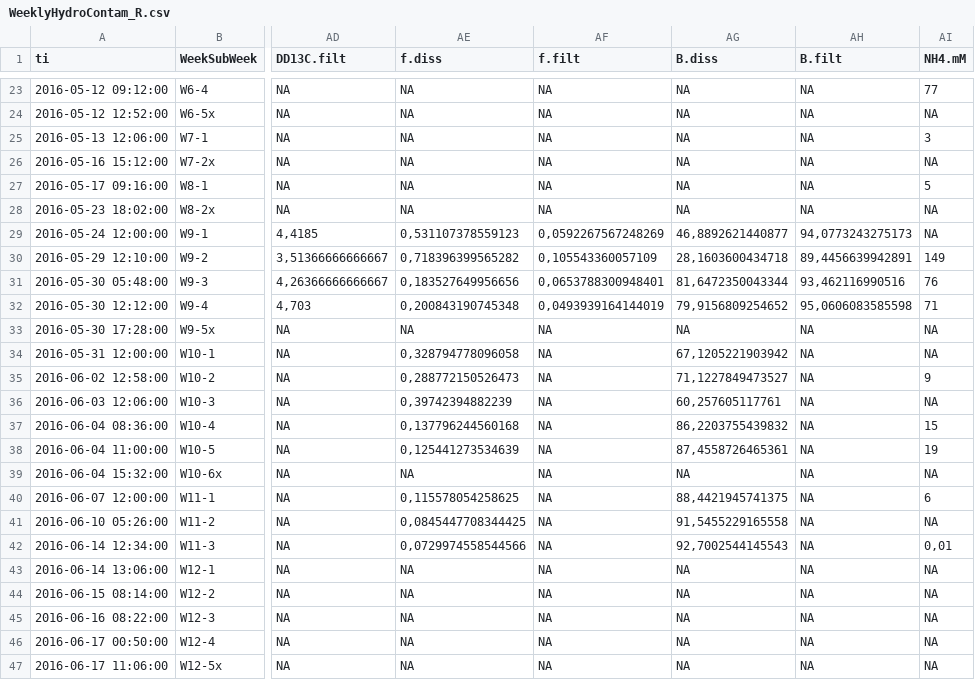
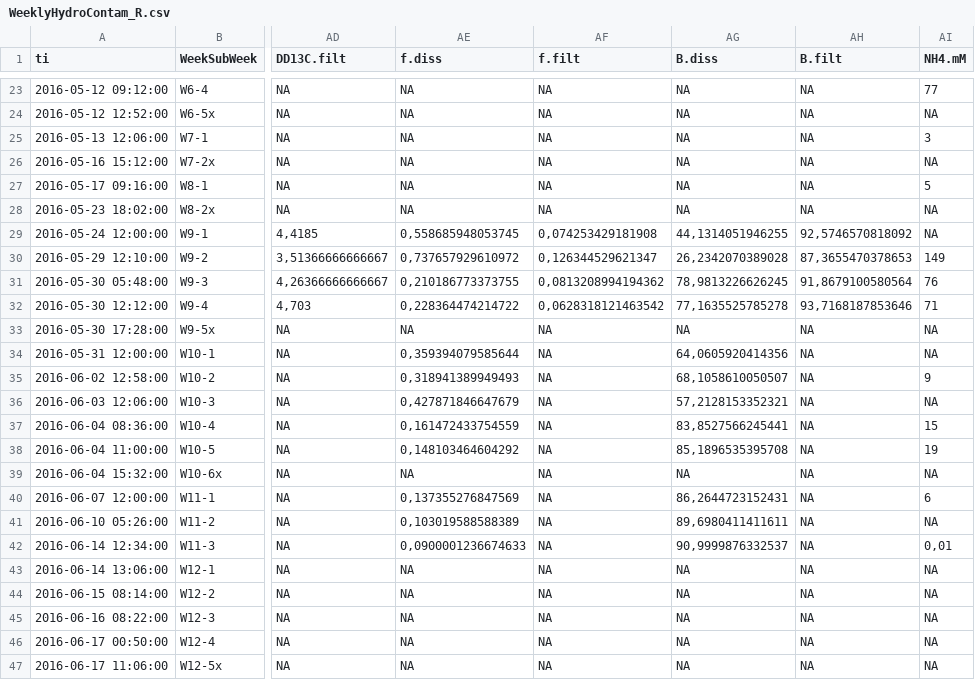
Before and after one commit to DayTimeChunks/HydrologicalMonitoring, a CSV file: Data/WeeklyHydroContam_R.csv, drawn as a sheet; only a part is shown, gaps mark what is left out; the diff covers the shown part only; the diff names each change by its address in the sheet, - before the commit and + after, or states it on an @@ line.

```diff
--- a/Data/WeeklyHydroContam_R.csv
+++ b/Data/WeeklyHydroContam_R.csv
-AE29 (f.diss): 0,531107378559123
+AE29 (f.diss): 0,558685948053745
-AF29 (f.filt): 0,0592267567248269
+AF29 (f.filt): 0,074253429181908
-AG29 (B.diss): 46,8892621440877
+AG29 (B.diss): 44,1314051946255
-AH29 (B.filt): 94,0773243275173
+AH29 (B.filt): 92,5746570818092
-AE30 (f.diss): 0,718396399565282
+AE30 (f.diss): 0,737657929610972
-AF30 (f.filt): 0,105543360057109
+AF30 (f.filt): 0,126344529621347
-AG30 (B.diss): 28,1603600434718
+AG30 (B.diss): 26,2342070389028
-AH30 (B.filt): 89,4456639942891
+AH30 (B.filt): 87,3655470378653
-AE31 (f.diss): 0,183527649956656
+AE31 (f.diss): 0,210186773373755
-AF31 (f.filt): 0,0653788300948401
+AF31 (f.filt): 0,0813208994194362
-AG31 (B.diss): 81,6472350043344
+AG31 (B.diss): 78,9813226626245
-AH31 (B.filt): 93,462116990516
+AH31 (B.filt): 91,8679100580564
-AE32 (f.diss): 0,200843190745348
+AE32 (f.diss): 0,228364474214722
-AF32 (f.filt): 0,0493939164144019
+AF32 (f.filt): 0,0628318121463542
-AG32 (B.diss): 79,9156809254652
+AG32 (B.diss): 77,1635525785278
-AH32 (B.filt): 95,0606083585598
+AH32 (B.filt): 93,7168187853646
-AE34 (f.diss): 0,328794778096058
+AE34 (f.diss): 0,359394079585644
-AG34 (B.diss): 67,1205221903942
+AG34 (B.diss): 64,0605920414356
-AE35 (f.diss): 0,288772150526473
+AE35 (f.diss): 0,318941389949493
-AG35 (B.diss): 71,1227849473527
+AG35 (B.diss): 68,1058610050507
-AE36 (f.diss): 0,39742394882239
+AE36 (f.diss): 0,427871846647679
-AG36 (B.diss): 60,257605117761
+AG36 (B.diss): 57,2128153352321
-AE37 (f.diss): 0,137796244560168
+AE37 (f.diss): 0,161472433754559
-AG37 (B.diss): 86,2203755439832
+AG37 (B.diss): 83,8527566245441
-AE38 (f.diss): 0,125441273534639
+AE38 (f.diss): 0,148103464604292
-AG38 (B.diss): 87,4558726465361
+AG38 (B.diss): 85,1896535395708
-AE40 (f.diss): 0,115578054258625
+AE40 (f.diss): 0,137355276847569
-AG40 (B.diss): 88,4421945741375
+AG40 (B.diss): 86,2644723152431
-AE41 (f.diss): 0,0845447708344425
+AE41 (f.diss): 0,103019588588389
-AG41 (B.diss): 91,5455229165558
+AG41 (B.diss): 89,6980411411611
-AE42 (f.diss): 0,0729974558544566
+AE42 (f.diss): 0,0900001236674633
-AG42 (B.diss): 92,7002544145543
+AG42 (B.diss): 90,9999876332537
```
Also changed, not shown: 30 edited cells elsewhere in this file, Data/SoilCompConc_W1toW15.csv, Data/WeeklySoils_R.csv, 38 other files.
